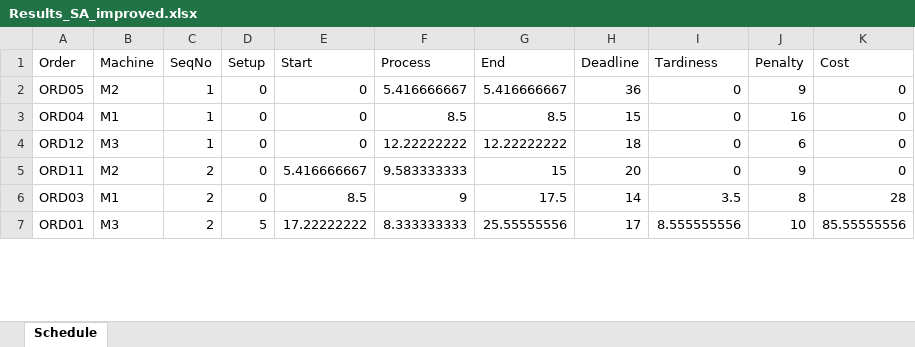
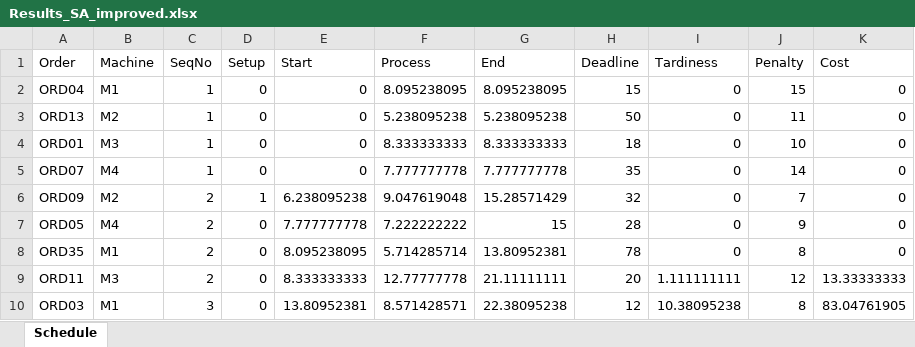
Before and after one commit to FeevanZoghel/OR5, an Excel workbook: Results_SA_improved.xlsx, sheet Schedule, drawn as a sheet; only a part is shown; values as stored, in another font and other column widths than the file's, no borders; removed rows and columns are numbered as before the commit, all else as after; the diff covers the shown part only; the diff names each change by its address in the sheet, - before the commit and + after, or states it on an @@ line.

```diff
--- a/Results_SA_improved.xlsx (sheet Schedule)
+++ b/Results_SA_improved.xlsx (sheet Schedule)
-row 2: ORD05 | M2 | 1 | 0 | 0 | 5.416666667 | 5.416666667 | 36 | 0 | 9 | 0
-F2 (Process): 8.5
+F2 (Process): 8.095238095
-G2 (End): 8.5
+G2 (End): 8.095238095
-J2 (Penalty): 16
+J2 (Penalty): 15
+row 3: ORD13 | M2 | 1 | 0 | 0 | 5.238095238 | 5.238095238 | 50 | 0 | 11 | 0
-A4 (Order): ORD12
+A4 (Order): ORD01
-F4 (Process): 12.22222222
+F4 (Process): 8.333333333
-G4 (End): 12.22222222
+G4 (End): 8.333333333
-J4 (Penalty): 6
+J4 (Penalty): 10
+row 5: ORD07 | M4 | 1 | 0 | 0 | 7.777777778 | 7.777777778 | 35 | 0 | 14 | 0
+row 6: ORD09 | M2 | 2 | 1 | 6.238095238 | 9.047619048 | 15.28571429 | 32 | 0 | 7 | 0
+row 7: ORD05 | M4 | 2 | 0 | 7.777777778 | 7.222222222 | 15 | 28 | 0 | 9 | 0
+row 8: ORD35 | M1 | 2 | 0 | 8.095238095 | 5.714285714 | 13.80952381 | 78 | 0 | 8 | 0
-B9 (Machine): M2
+B9 (Machine): M3
-E9 (Start): 5.416666667
+E9 (Start): 8.333333333
-F9 (Process): 9.583333333
+F9 (Process): 12.77777778
-G9 (End): 15
+G9 (End): 21.11111111
-I9 (Tardiness): 0
+I9 (Tardiness): 1.111111111
-J9 (Penalty): 9
+J9 (Penalty): 12
-K9 (Cost): 0
+K9 (Cost): 13.33333333
-C10 (SeqNo): 2
+C10 (SeqNo): 3
-E10 (Start): 8.5
+E10 (Start): 13.80952381
-F10 (Process): 9
+F10 (Process): 8.571428571
-G10 (End): 17.5
+G10 (End): 22.38095238
-H10 (Deadline): 14
+H10 (Deadline): 12
-I10 (Tardiness): 3.5
+I10 (Tardiness): 10.38095238
-K10 (Cost): 28
+K10 (Cost): 83.04761905
-row 7: ORD01 | M3 | 2 | 5 | 17.22222222 | 8.333333333 | 25.55555556 | 17 | 8.555555556 | 10 | 85.55555556
```
Also changed, not shown: 24 added rows, 10 removed rows and 71 edited cells elsewhere in this sheet, Experimenten4.xlsx, 7 other files.
